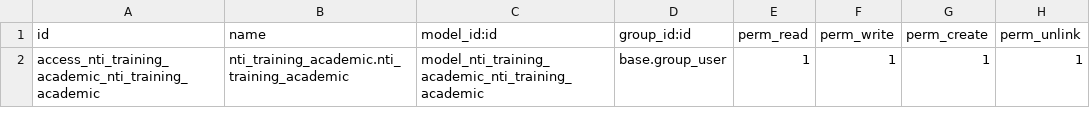
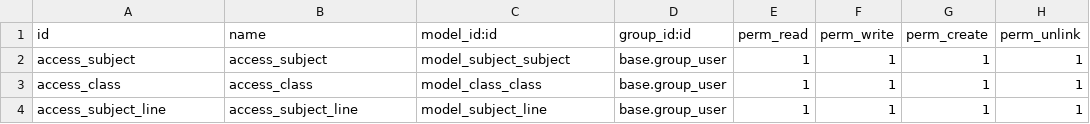
Before and after one commit to moaibad/training-odoo, a CSV file: nti_training_academic/security/ir.model.access.csv, drawn as a sheet.

```diff
--- a/nti_training_academic/security/ir.model.access.csv
+++ b/nti_training_academic/security/ir.model.access.csv
@@ -1,2 +1,4 @@
 id,name,model_id:id,group_id:id,perm_read,perm_write,perm_create,perm_unlink
-access_nti_training_academic_nti_training_academic,nti_training_academic.nti_training_academic,model_nti_training_academic_nti_training_academic,base.group_user,1,1,1,1
+access_subject,access_subject,model_subject_subject,base.group_user,1,1,1,1
+access_class,access_class,model_class_class,base.group_user,1,1,1,1
+access_subject_line,access_subject_line,model_subject_line,base.group_user,1,1,1,1
```
Also changed, not shown: 17 other files.
